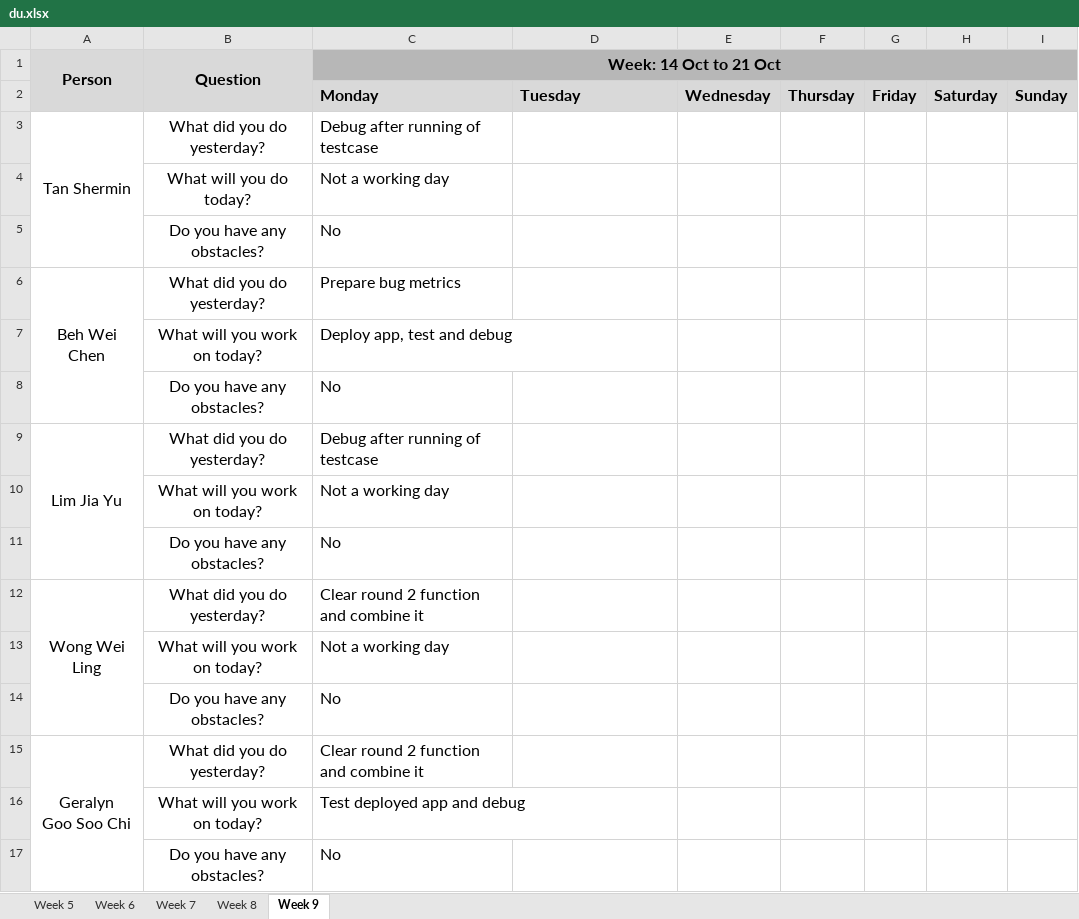
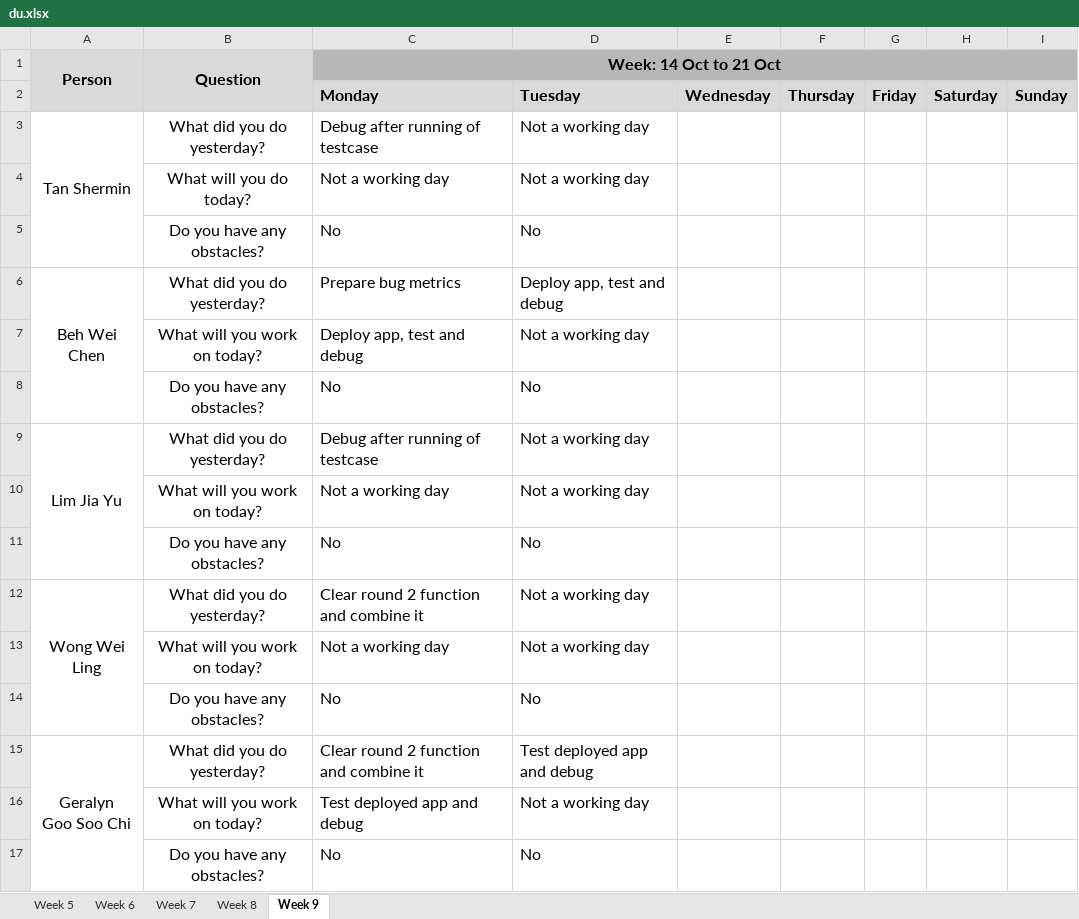
Before and after one commit to weichen-0/Bidding-Online-System, an Excel workbook: metrics/du.xlsx, sheet Week 9, drawn as a sheet; values as stored, in another font and other column widths than the file's, no borders; the diff names each change by its address in the sheet, - before the commit and + after, or states it on an @@ line.

Commit message:
Update du.xlsx

```diff
--- a/metrics/du.xlsx (sheet Week 9)
+++ b/metrics/du.xlsx (sheet Week 9)
-D3:D4: (empty)
+D3:D4: Not a working day
-D5: (empty)
+D5: No
-D6: (empty)
+D6: Deploy app, test and debug
-D7: (empty)
+D7: Not a working day
-D8: (empty)
+D8: No
-D9:D10: (empty)
+D9:D10: Not a working day
-D11: (empty)
+D11: No
-D12:D13: (empty)
+D12:D13: Not a working day
-D14: (empty)
+D14: No
-D15: (empty)
+D15: Test deployed app and debug
-D16: (empty)
+D16: Not a working day
-D17: (empty)
+D17: No
```
